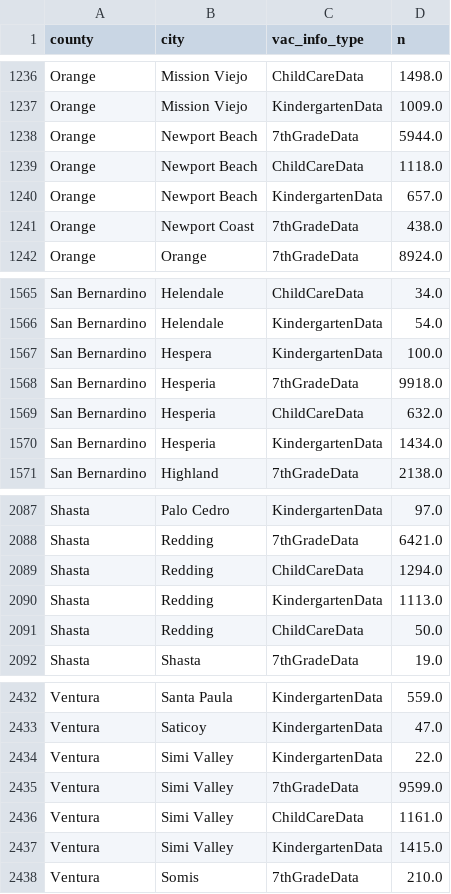
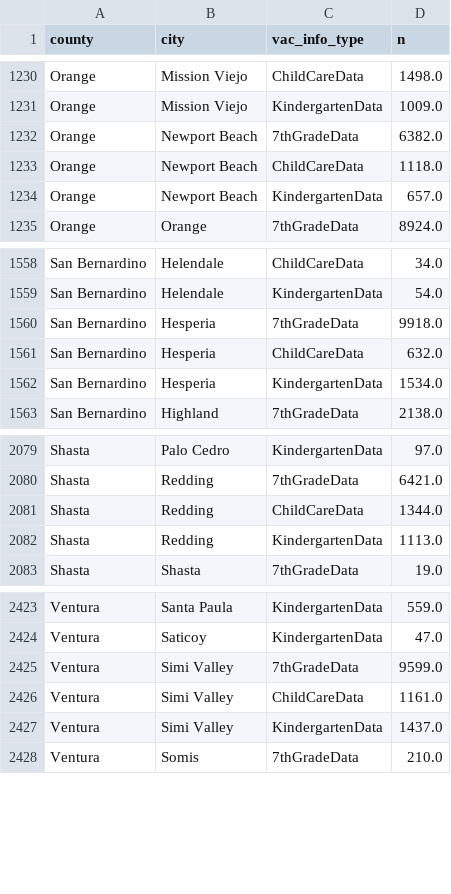
Before and after one commit to jeffrey-hsu/mids_capstone, a CSV file: vaxxfacts/cleaning_etl/vac_n_table1112.csv, drawn as a sheet; only a part is shown, gaps mark what is left out; the diff covers the shown part only.

```diff
--- a/vaxxfacts/cleaning_etl/vac_n_table1112.csv
+++ b/vaxxfacts/cleaning_etl/vac_n_table1112.csv
@@ -1237,6 +1231,5 @@ Orange,Mission Viejo,ChildCareData,1498.0
 Orange,Mission Viejo,KindergartenData,1009.0
-Orange,Newport Beach,7thGradeData,5944.0
+Orange,Newport Beach,7thGradeData,6382.0
 Orange,Newport Beach,ChildCareData,1118.0
 Orange,Newport Beach,KindergartenData,657.0
-Orange,Newport Coast,7thGradeData,438.0
 Orange,Orange,7thGradeData,8924.0
@@ -1566,6 +1559,5 @@ San Bernardino,Helendale,ChildCareData,34.0
 San Bernardino,Helendale,KindergartenData,54.0
-San Bernardino,Hespera,KindergartenData,100.0
 San Bernardino,Hesperia,7thGradeData,9918.0
 San Bernardino,Hesperia,ChildCareData,632.0
-San Bernardino,Hesperia,KindergartenData,1434.0
+San Bernardino,Hesperia,KindergartenData,1534.0
 San Bernardino,Highland,7thGradeData,2138.0
@@ -2088,5 +2080,4 @@ Shasta,Palo Cedro,KindergartenData,97.0
 Shasta,Redding,7thGradeData,6421.0
-Shasta,Redding,ChildCareData,1294.0
+Shasta,Redding,ChildCareData,1344.0
 Shasta,Redding,KindergartenData,1113.0
-Shasta,Redding ,ChildCareData,50.0
 Shasta,Shasta,7thGradeData,19.0
@@ -2433,6 +2424,5 @@ Ventura,Santa Paula,KindergartenData,559.0
 Ventura,Saticoy,KindergartenData,47.0
-Ventura,Simi  Valley,KindergartenData,22.0
 Ventura,Simi Valley,7thGradeData,9599.0
 Ventura,Simi Valley,ChildCareData,1161.0
-Ventura,Simi Valley,KindergartenData,1415.0
+Ventura,Simi Valley,KindergartenData,1437.0
 Ventura,Somis,7thGradeData,210.0
```
Also changed, not shown: 1 added row, 7 removed rows and 12 edited cells elsewhere in this file, vaxxfacts/cleaning_etl/county_11_16.csv, vaxxfacts/cleaning_etl/vac_11_18_combined.csv, 39 other files.
